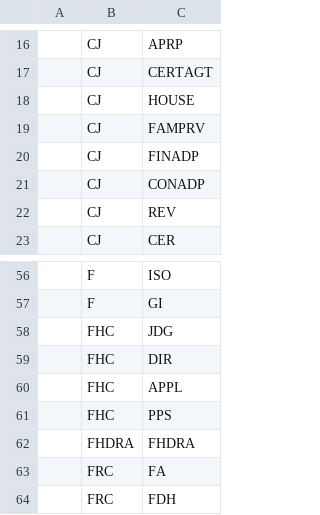
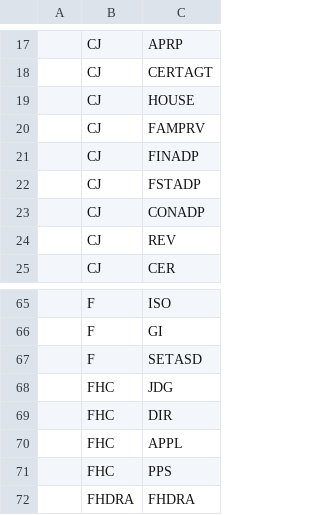
Before and after one commit to hmcts/fn-snl-api-test, a CSV file: src/acceptanceTest/resources/uk/gov/hmcts/futurehearings/snl/acceptance/hearings/data/listing-session-type-test-positive-values.csv, drawn as a sheet; only a part is shown, gaps mark what is left out; the shorter side is filled out with more unchanged rows; the diff covers the shown part only.

```diff
--- a/src/acceptanceTest/resources/uk/gov/hmcts/futurehearings/snl/acceptance/hearings/data/listing-session-type-test-positive-values.csv
+++ b/src/acceptanceTest/resources/uk/gov/hmcts/futurehearings/snl/acceptance/hearings/data/listing-session-type-test-positive-values.csv
@@ -20,2 +21,3 @@
 ,CJ,FINADP
+ ,CJ,FSTADP
 ,CJ,CONADP
@@ -57,2 +66,3 @@
 ,F,GI
+,F,SETASD
 ,FHC,JDG
```
Also changed, not shown: 11 added rows elsewhere in this file, 2 other files.
